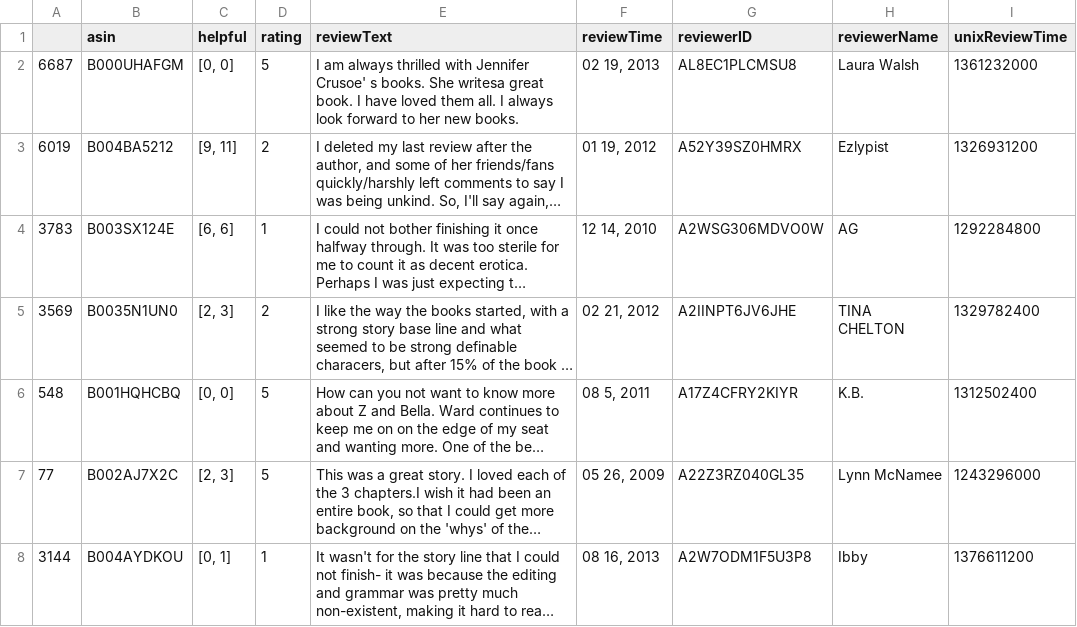
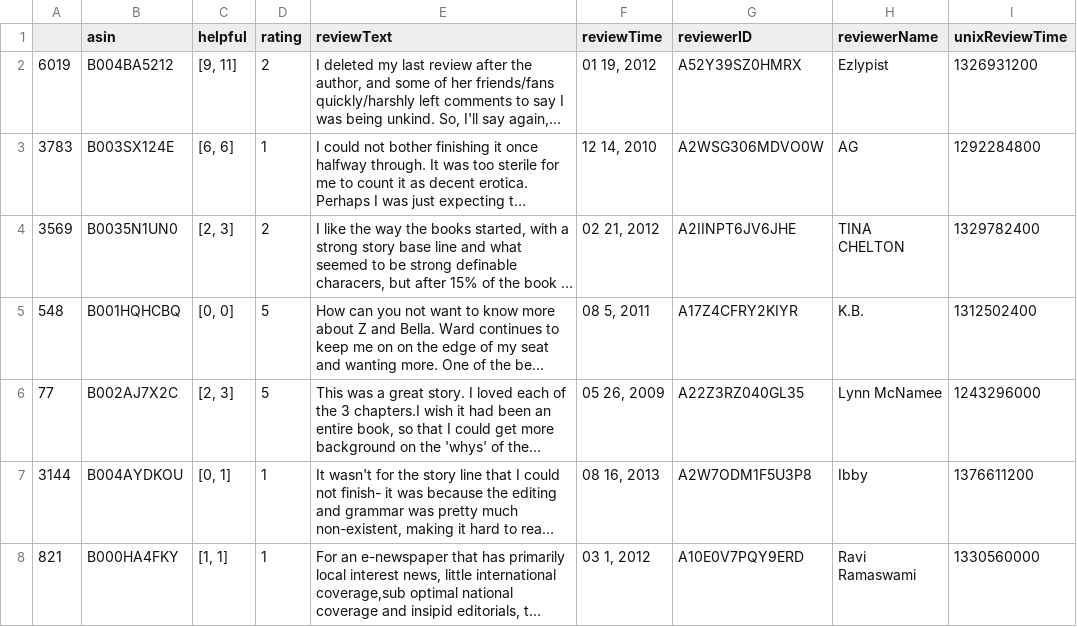
Before and after one commit to ad027yycn/Deep-Learning-Lab---Sentiment-Analysis-Task-main, a CSV file: all_reviews_validation.csv, drawn as a sheet; only a part is shown; the shorter side is filled out with more unchanged rows; long unchanged cells end in …; the diff names each change by its address in the sheet, - before the commit and + after, or states it on an @@ line.

Commit message:
adjust

```diff
--- a/all_reviews_validation.csv
+++ b/all_reviews_validation.csv
-row 2: 6687 | B000UHAFGM | [0, 0] | 5 | I am always thrilled with Jennifer Crusoe' s books. She writesa great book. I have loved them all. I always look forward to her new books. | 02 19, 2013 | AL8EC1PLCMSU8 | Laura Walsh | 1361232000
```
